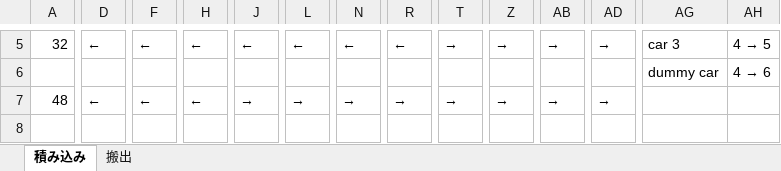
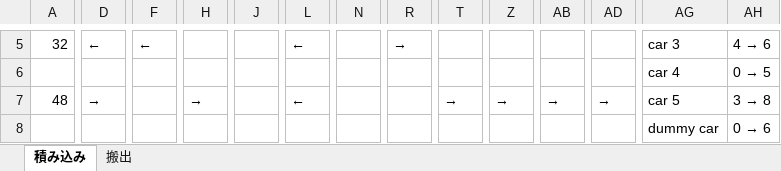
Before and after one commit to r-kurosu/kline2022, an Excel workbook: results_Potential_NextBlock.xlsx, sheet 積み込み, drawn as a sheet; only a part is shown, gaps mark what is left out; values as stored, in another font and other column widths than the file's, no cell formats; removed rows and columns are numbered as before the commit, all else as after; rows hold the shown columns only; the diff covers the shown part only; the diff names each change by its address in the sheet, - before the commit and + after, or states it on an @@ line.

```diff
--- a/results_Potential_NextBlock.xlsx (sheet 積み込み)
+++ b/results_Potential_NextBlock.xlsx (sheet 積み込み)
-H5: ←
+H5: (empty)
-J5: ←
+J5: (empty)
-N5: ←
+N5: (empty)
-R5: ←
+R5: →
-T5: →
+T5: (empty)
-Z5: →
+Z5: (empty)
-AB5: →
+AB5: (empty)
-AD5: →
+AD5: (empty)
@@ AH5: 4 → 5 → 4 → 6 @@
-row 6:  |  |  |  |  |  |  |  |  |  |  |  | dummy car | 4 → 6
+row 6:  |  |  |  |  |  |  |  |  |  |  |  | car 4 | 0 → 5
-D7: ←
+D7: →
-F7: ←
+F7: (empty)
-H7: ←
+H7: →
-J7: →
+J7: (empty)
-L7: →
+L7: ←
-N7: →
+N7: (empty)
-R7: →
+R7: (empty)
-AG7: (empty)
+AG7: car 5
@@ AH7: (empty) → 3 → 8 @@
+row 8:  |  |  |  |  |  |  |  |  |  |  |  | dummy car | 0 → 6
```
Also changed, not shown: 2 added rows, 2 removed rows and 23 edited cells elsewhere in this sheet, sheet 搬出, cell formats, 2 other files.
